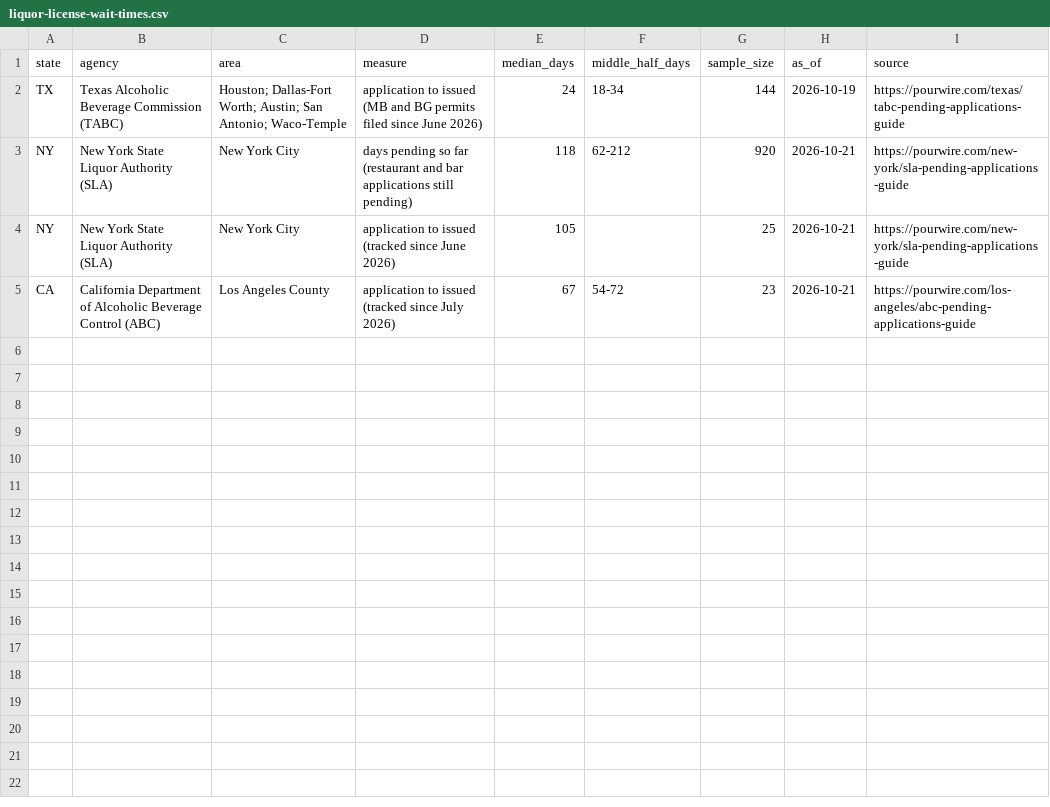
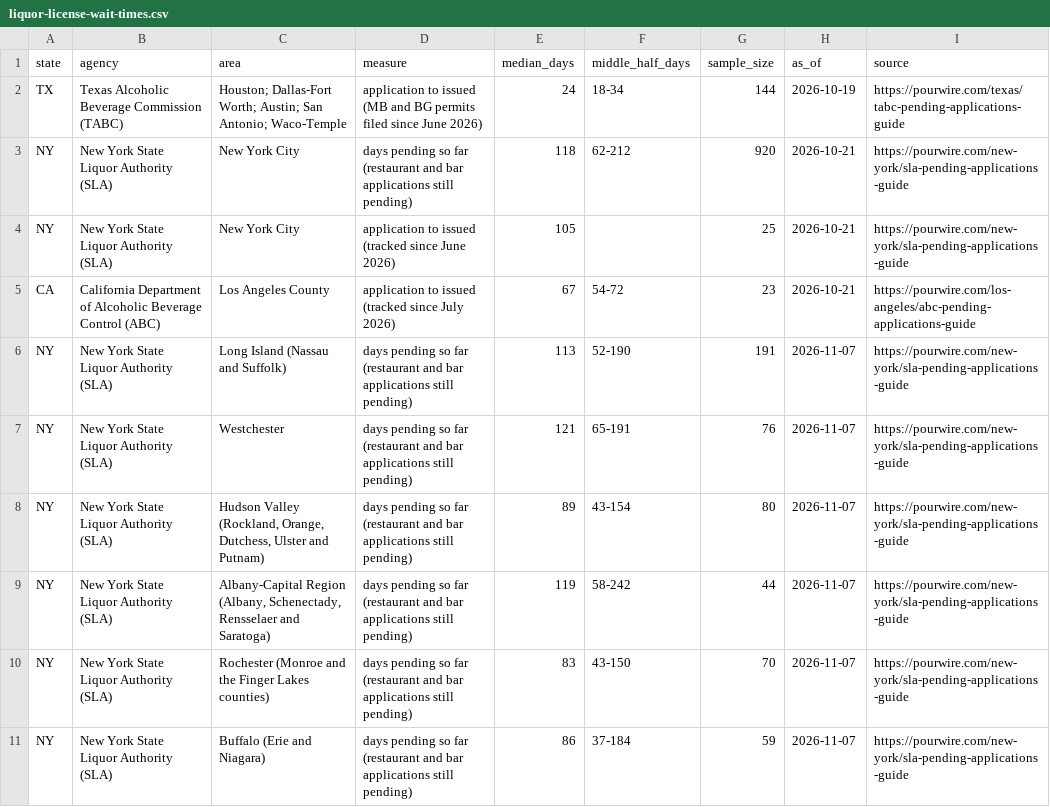
Before and after one commit to Tintin-Intellegence-Limited/us-liquor-license-applications, a CSV file: data/liquor-license-wait-times.csv, drawn as a sheet; the diff names each change by its address in the sheet, - before the commit and + after, or states it on an @@ line.

Commit message:
New liquor license applications, 2026-10-10 to 2026-11-06

```diff
--- a/data/liquor-license-wait-times.csv
+++ b/data/liquor-license-wait-times.csv
+row 6: NY | New York State Liquor Authority (SLA) | Long Island (Nassau and Suffolk) | days pending so far (restaurant and bar applications still pending) | 113 | 52-190 | 191 | 2026-11-07 | https://pourwire.com/new-york/sla-pending-applications-guide
+row 7: NY | New York State Liquor Authority (SLA) | Westchester | days pending so far (restaurant and bar applications still pending) | 121 | 65-191 | 76 | 2026-11-07 | https://pourwire.com/new-york/sla-pending-applications-guide
+row 8: NY | New York State Liquor Authority (SLA) | Hudson Valley (Rockland, Orange, Dutchess, Ulster and Putnam) | days pending so far (restaurant and bar applications still pending) | 89 | 43-154 | 80 | 2026-11-07 | https://pourwire.com/new-york/sla-pending-applications-guide
+row 9: NY | New York State Liquor Authority (SLA) | Albany-Capital Region (Albany, Schenectady, Rensselaer and Saratoga) | days pending so far (restaurant and bar applications still pending) | 119 | 58-242 | 44 | 2026-11-07 | https://pourwire.com/new-york/sla-pending-applications-guide
+row 10: NY | New York State Liquor Authority (SLA) | Rochester (Monroe and the Finger Lakes counties) | days pending so far (restaurant and bar applications still pending) | 83 | 43-150 | 70 | 2026-11-07 | https://pourwire.com/new-york/sla-pending-applications-guide
+row 11: NY | New York State Liquor Authority (SLA) | Buffalo (Erie and Niagara) | days pending so far (restaurant and bar applications still pending) | 86 | 37-184 | 59 | 2026-11-07 | https://pourwire.com/new-york/sla-pending-applications-guide
```
Also changed, not shown: 2 other files.
